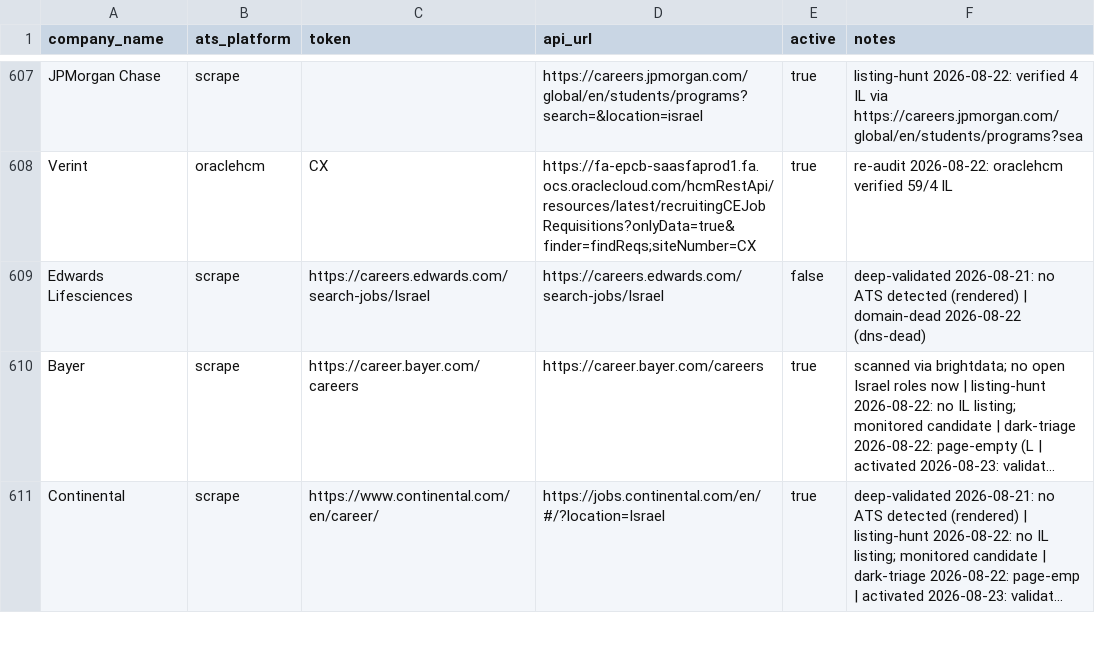
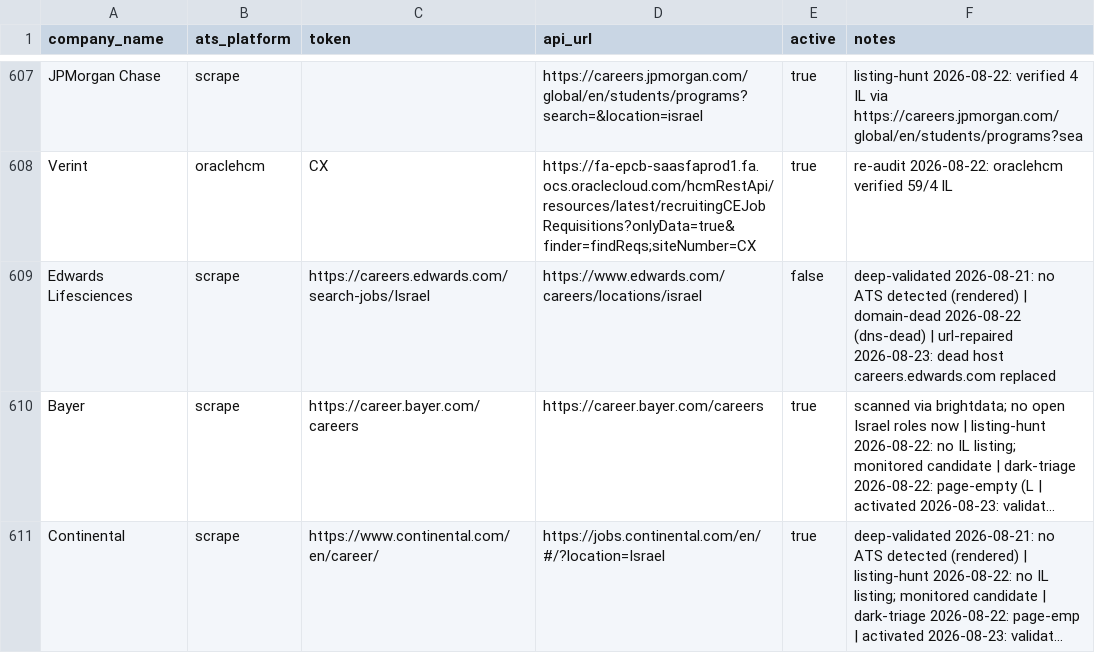
Before and after one commit to AnalystJobsIL/pipeline, a CSV file: companies.csv, drawn as a sheet; only a part is shown, gaps mark what is left out; long unchanged cells end in …; the diff covers the shown part only; the diff names each change by its address in the sheet, - before the commit and + after, or states it on an @@ line.

Commit message:
Repair 24 fabricated URLs; catch 4 that pointed at other companies
repair_dead_urls resolved 27 of the 43 NXDOMAIN rows to live careers pages. QA of
those 27 found 3 that were a DIFFERENT real company, accepted because the identity
guard matched on a generic industry word or a loose substring:

  Tamar Robotics -> arberobotics.com   ("robotics" is not identity)
  RADLogics      -> rad.com            ("rad" merely prefixes "radlogics")
  Noogata        -> nooga.net          (5 vs 7 chars is not the same name)

Guard tightened: ~45 industry words excluded from identity evidence; containment
now requires near-equal length; a distinctive-word hit with lots of extra domain
content returns the new "weak" verdict instead of asserting a match. And
page_mentions_company() — does the fetched page actually NAME the company —
which beats every domain heuristic and now gates a weak verdict before a repair.

Verified end state of the 27: 24 confirmed (20 by domain, 4 by page content),
3 reverted. Phoenix Financial also reverted — its ORIGINAL url was
careers.arizonafinancial.org, i.e. already another company, so the row is
untrustworthy and is now flagged for manual resolution rather than guessed at.

Wins worth noting: Shortical resolved to comeet.com/jobs/shortical/3B.00A — a
natively supported platform, like Lili. Also Teva, Amdocs, SolarEdge, Renesas,
Edwards, Cyberbit, Upsolver, QEDIT, Pliops, Product Madness.

```diff
--- a/companies.csv
+++ b/companies.csv
-D609 (api_url): https://careers.edwards.com/search-jobs/Israel
+D609 (api_url): https://www.edwards.com/careers/locations/israel
-F609 (notes): …2026-08-22 (dns-dead)
+F609 (notes): …2026-08-22 (dns-dead) | url-repaired 2026-08-23: dead host careers.edwards.com replaced
```
Also changed, not shown: 52 edited cells elsewhere in this file, 3 other files.
